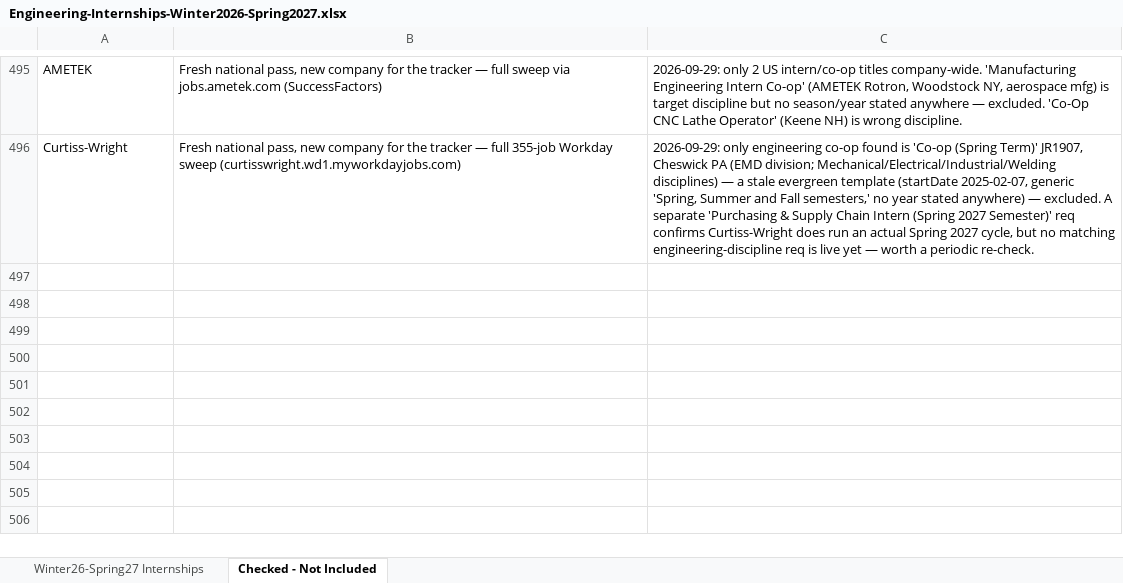
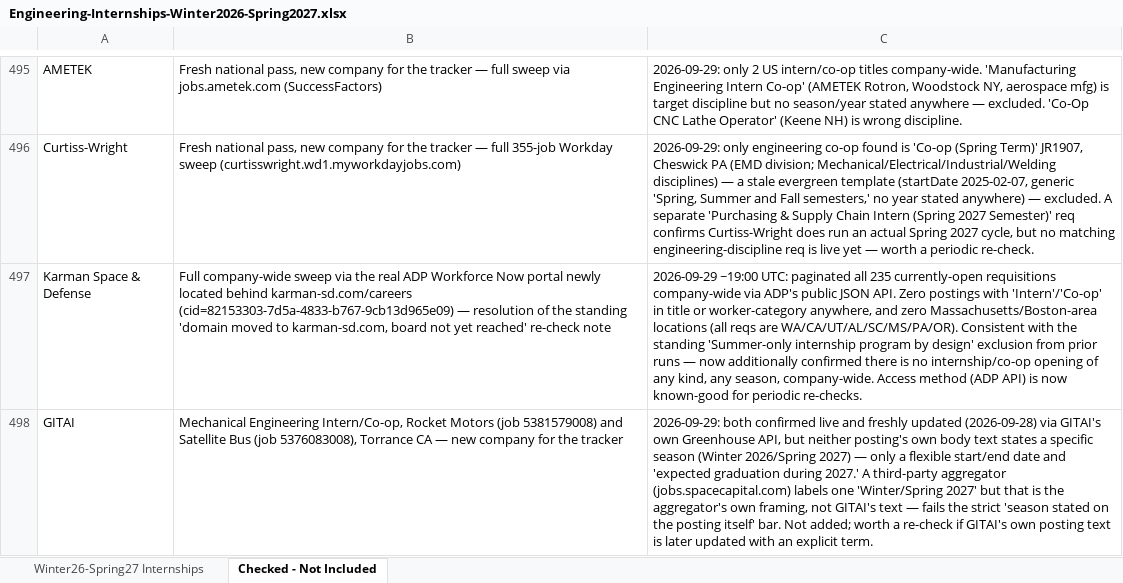
Before and after one commit to Svvipee/internship-tracker-2026, an Excel workbook: Engineering-Internships-Winter2026-Spring2027.xlsx, sheet Checked - Not Included, drawn as a sheet; only a part is shown, gaps mark what is left out; values as stored, in another font and other column widths than the file's, no borders; the diff covers the shown part only; the diff names each change by its address in the sheet, - before the commit and + after, or states it on an @@ line.

```diff
--- a/Engineering-Internships-Winter2026-Spring2027.xlsx (sheet Checked - Not Included)
+++ b/Engineering-Internships-Winter2026-Spring2027.xlsx (sheet Checked - Not Included)
+row 497: Karman Space & Defense | Full company-wide sweep via the real ADP Workforce Now portal newly located behind karman-sd.com/careers (cid=82153303-7d5a-4833-b767-9cb13d965e09) — resolution of the standing 'domain moved to karman-sd.com, board not yet reached' re-check note | 2026-09-29 ~19:00 UTC: paginated all 235 currently-open requisitions company-wide via ADP's public JSON API. Zero postings with 'Intern'/'Co-op' in title or worker-category anywhere, and zero Massachusetts/Boston-area locations (all reqs are WA/CA/UT/AL/SC/MS/PA/OR). Consistent with the standing 'Summer-only internship program by design' exclusion from prior runs — now additionally confirmed there is no internship/co-op opening of any kind, any season, company-wide. Access method (ADP API) is now known-good for periodic re-checks.
+row 498: GITAI | Mechanical Engineering Intern/Co-op, Rocket Motors (job 5381579008) and Satellite Bus (job 5376083008), Torrance CA — new company for the tracker | 2026-09-29: both confirmed live and freshly updated (2026-09-28) via GITAI's own Greenhouse API, but neither posting's own body text states a specific season (Winter 2026/Spring 2027) — only a flexible start/end date and 'expected graduation during 2027.' A third-party aggregator (jobs.spacecapital.com) labels one 'Winter/Spring 2027' but that is the aggregator's own framing, not GITAI's text — fails the strict 'season stated on the posting itself' bar. Not added; worth a re-check if GITAI's own posting text is later updated with an explicit term.
```
Also changed, not shown: 1 added row elsewhere in this sheet, sheet Winter26-Spring27 Internships, 11 other files.
